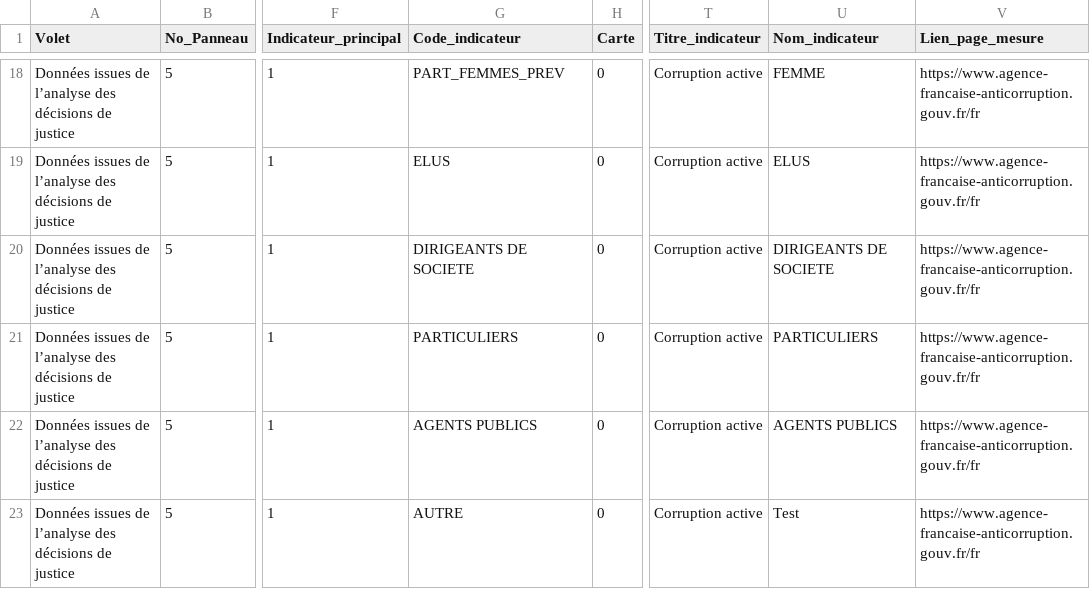
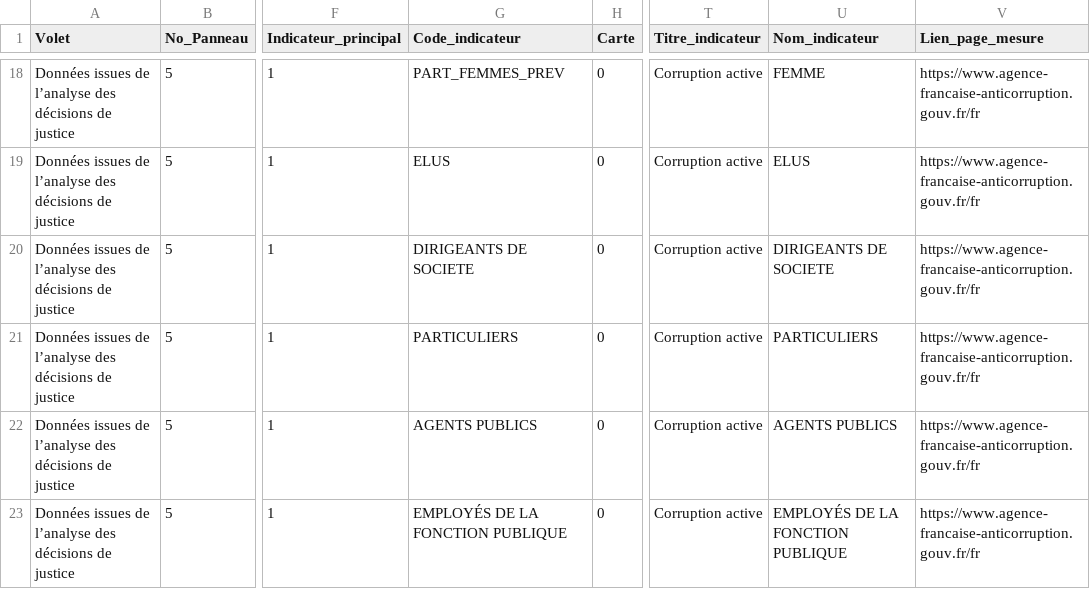
Before and after one commit to 139bercy/dashboard_widgets, a CSV file: dashboard-configuration/afa.csv, drawn as a sheet; only a part is shown, gaps mark what is left out; the diff covers the shown part only; the diff names each change by its address in the sheet, - before the commit and + after, or states it on an @@ line.

Commit message:
fix indicateur

```diff
--- a/dashboard-configuration/afa.csv
+++ b/dashboard-configuration/afa.csv
-G23 (Code_indicateur): AUTRE
+G23 (Code_indicateur): EMPLOYÉS DE LA FONCTION PUBLIQUE
-U23 (Nom_indicateur): Test
+U23 (Nom_indicateur): EMPLOYÉS DE LA FONCTION PUBLIQUE
```
Also changed, not shown: 1 removed row and 2 edited cells elsewhere in this file.
